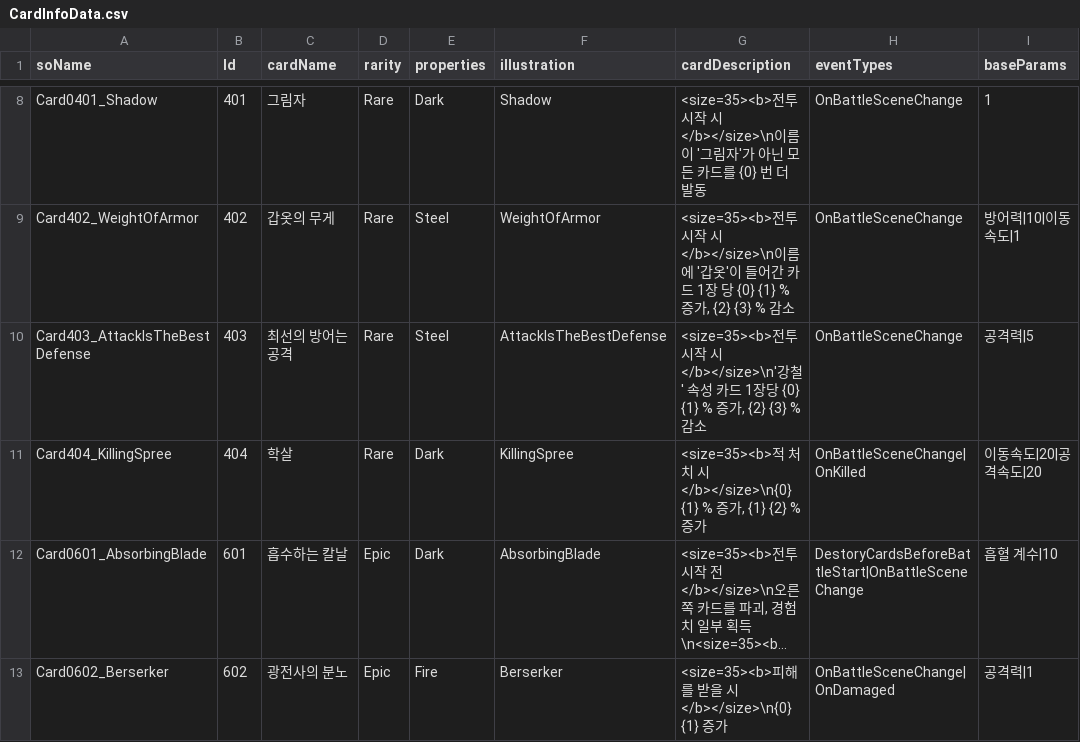
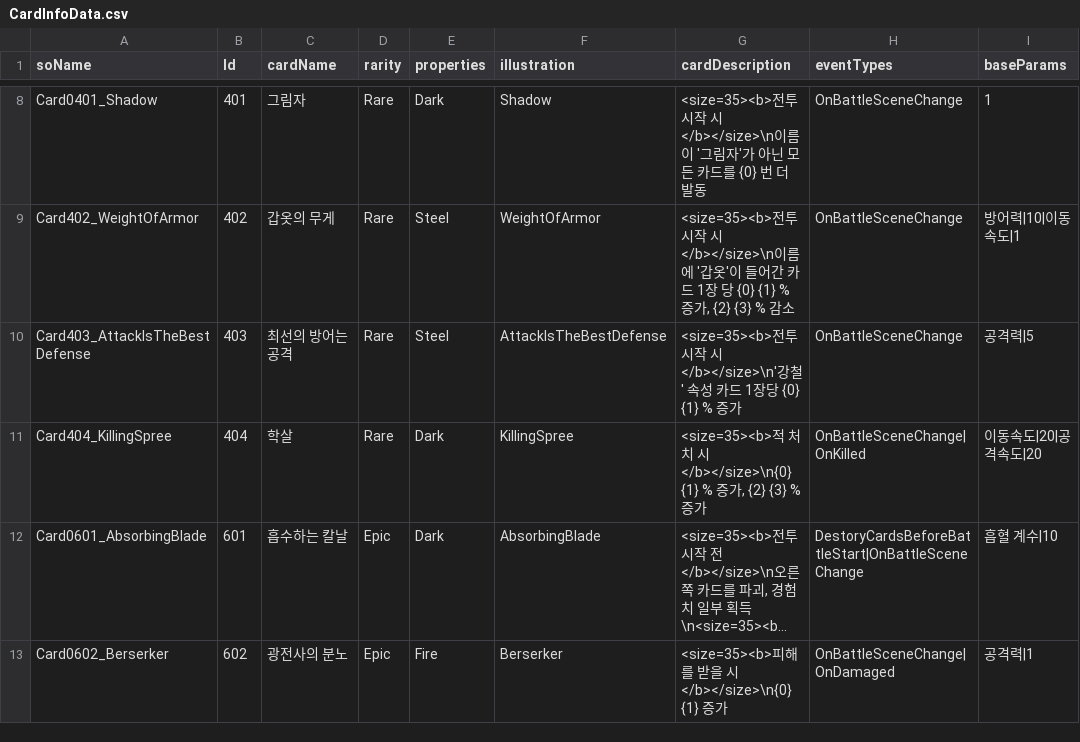
Before and after one commit to SoMa-Team/Trieyes-Trial-of-gods, a CSV file: Assets/Trieyes/Data/CardInfoData/CardInfoData.csv, drawn as a sheet; only a part is shown, gaps mark what is left out; long unchanged cells end in …; the diff names each change by its address in the sheet, - before the commit and + after, or states it on an @@ line.

```diff
--- a/Assets/Trieyes/Data/CardInfoData/CardInfoData.csv
+++ b/Assets/Trieyes/Data/CardInfoData/CardInfoData.csv
-G10 (cardDescription): …{1} % 증가, {2} {3} % 감소
+G10 (cardDescription): …{1} % 증가
-G11 (cardDescription): …가, {1} {2} % 증…
+G11 (cardDescription): …가, {2} {3} % 증…
```
Also changed, not shown: 21 other files.
